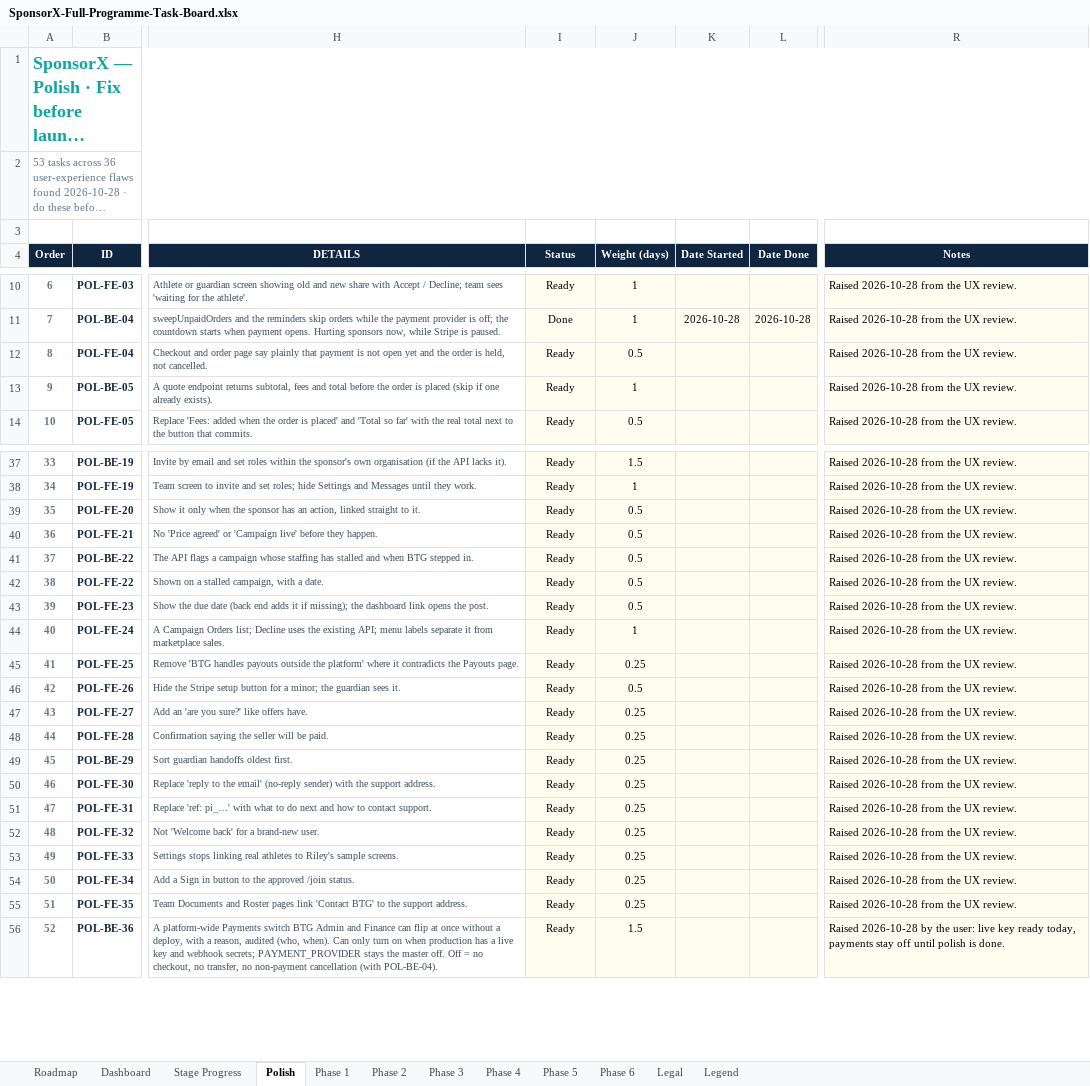
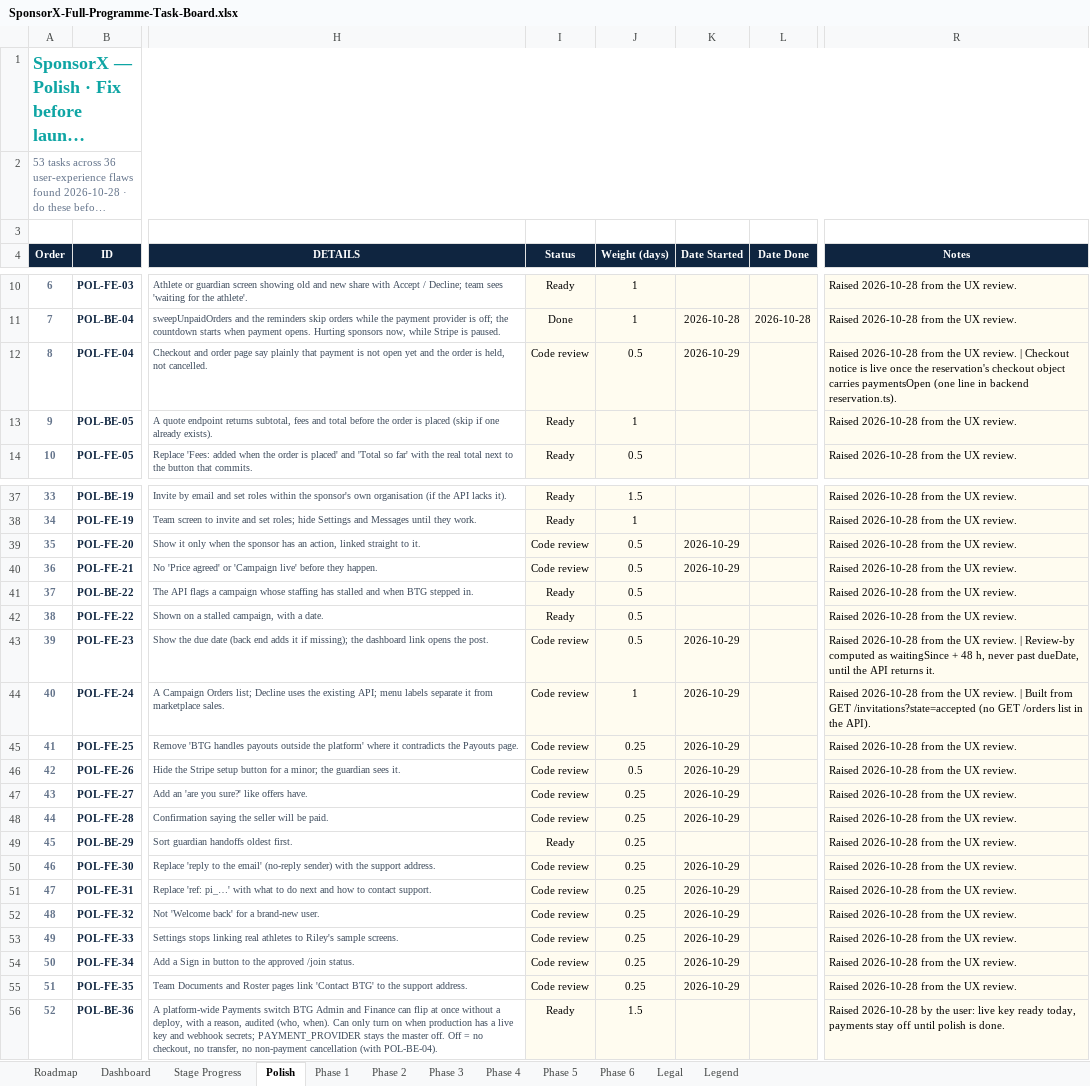
Before and after one commit to BTG-Sports/sponsorX_dev, an Excel workbook: Claude outputs/SponsorX-Full-Programme-Task-Board.xlsx, sheet Polish, drawn as a sheet; only a part is shown, gaps mark what is left out; long unchanged cells end in …; values as stored, in another font and other column widths than the file's, no borders; conditional formats not drawn; the diff covers the shown part only; the diff names each change by its address in the sheet, - before the commit and + after, or states it on an @@ line.

```diff
--- a/Claude outputs/SponsorX-Full-Programme-Task-Board.xlsx (sheet Polish)
+++ b/Claude outputs/SponsorX-Full-Programme-Task-Board.xlsx (sheet Polish)
-I12 (Status): Ready
+I12 (Status): Code review
-K12 (Date Started): (empty)
+K12 (Date Started): 2026-10-29
-R12 (Notes): …UX review.
+R12 (Notes): …UX review. | Checkout notice is live once the reservation's checkout object carries paymentsOpen (one line in backend reservation.ts).
-I39:I40 (Status): Ready
+I39:I40 (Status): Code review
-K39:K40 (Date Started): (empty)
+K39:K40 (Date Started): 2026-10-29
-I43:I48 (Status): Ready
+I43:I48 (Status): Code review
-K43:K48 (Date Started): (empty)
+K43:K48 (Date Started): 2026-10-29
-R43 (Notes): …UX review.
+R43 (Notes): …UX review. | Review-by computed as waitingSince + 48 h, never past dueDate, until the API returns it.
-R44 (Notes): …UX review.
+R44 (Notes): …UX review. | Built from GET /invitations?state=accepted (no GET /orders list in the API).
-I50:I55 (Status): Ready
+I50:I55 (Status): Code review
-K50:K55 (Date Started): (empty)
+K50:K55 (Date Started): 2026-10-29
```
Also changed, not shown: 7 edited cells elsewhere in this sheet, sheet Stage Progress, sheet Phase 1, 4 other files.
